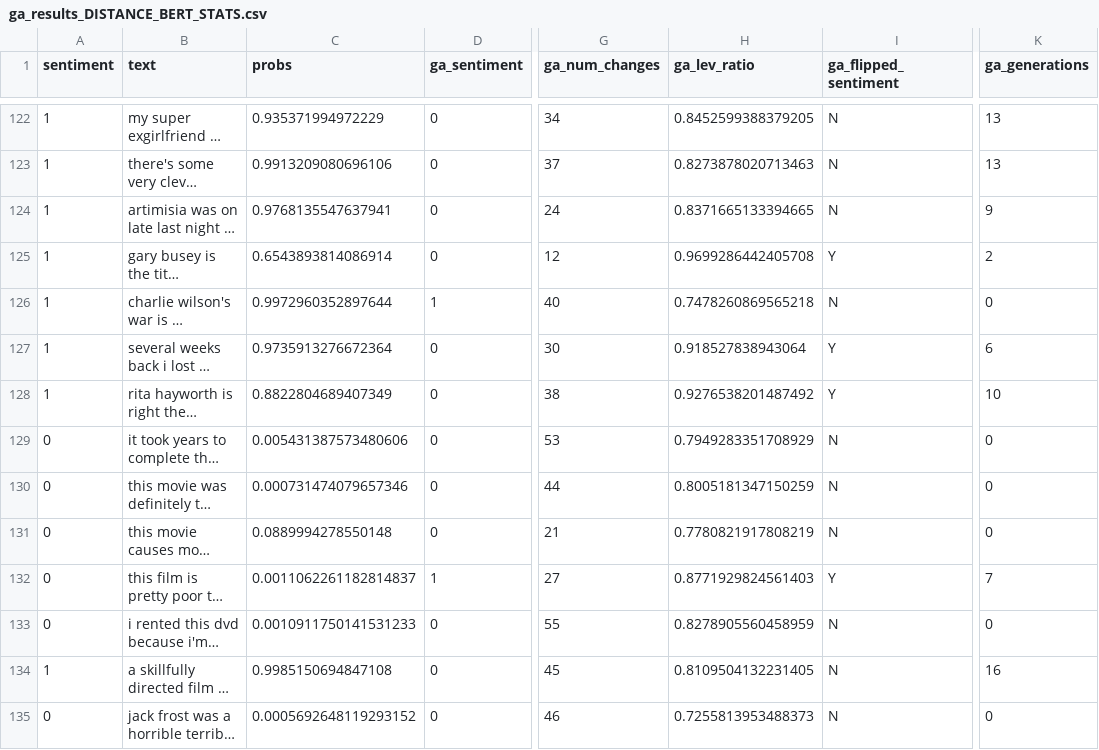
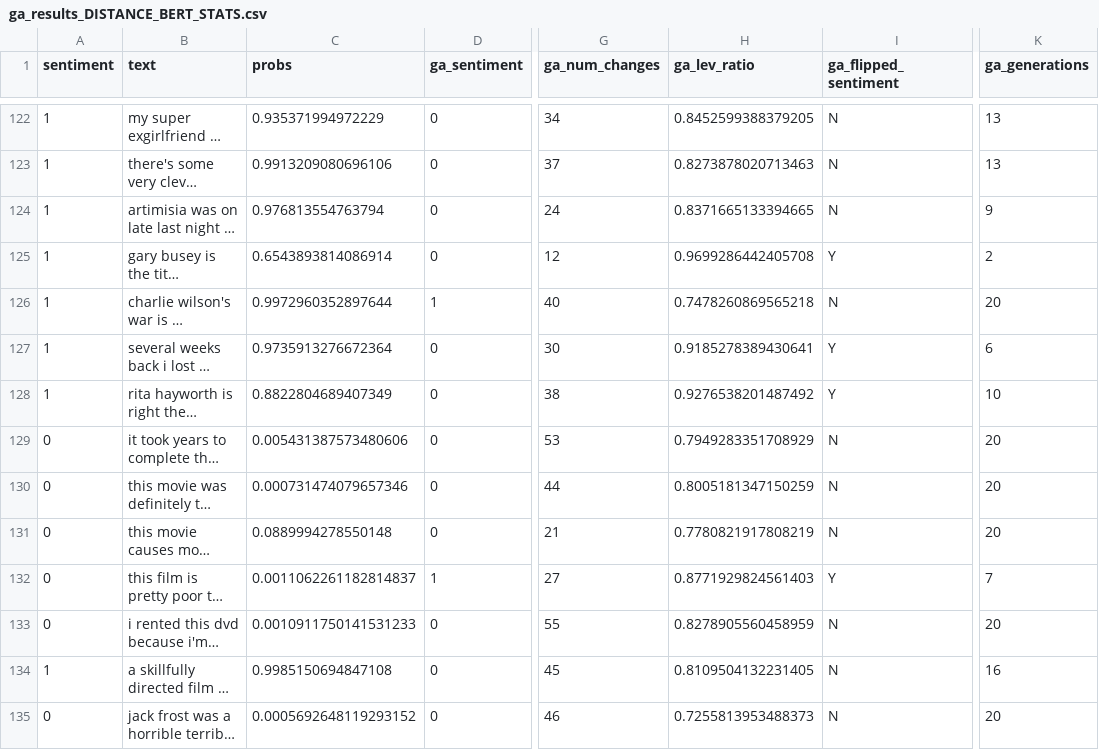
Before and after one commit to masamiweb/GeneticAlgorithmAdversarialNLP, a CSV file: ga_attack_results/ga_results_DISTANCE_BERT_STATS.csv, drawn as a sheet; only a part is shown, gaps mark what is left out; long unchanged cells end in …; the diff covers the shown part only; the diff names each change by its address in the sheet, - before the commit and + after, or states it on an @@ line.

Commit message:
fixed issue with data file not showing correct num generations

```diff
--- a/ga_attack_results/ga_results_DISTANCE_BERT_STATS.csv
+++ b/ga_attack_results/ga_results_DISTANCE_BERT_STATS.csv
-C124 (probs): 0.9768135547637941
+C124 (probs): 0.976813554763794
-K126 (ga_generations): 0
+K126 (ga_generations): 20
-H127 (ga_lev_ratio): 0.918527838943064
+H127 (ga_lev_ratio): 0.9185278389430641
-K129:K131 (ga_generations): 0
+K129:K131 (ga_generations): 20
-K133 (ga_generations): 0
+K133 (ga_generations): 20
-K135 (ga_generations): 0
+K135 (ga_generations): 20
```
Also changed, not shown: 62 edited cells elsewhere in this file, 2 other files.
